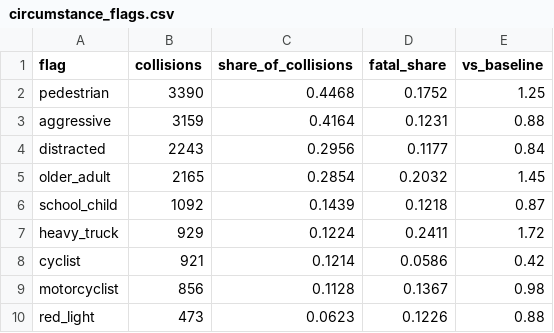
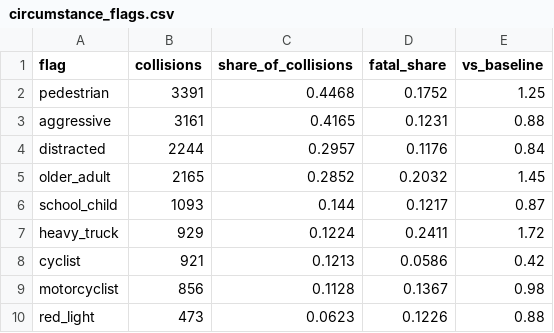
Before and after one commit to NiliRahmani/toronto-ksi-collisions, a CSV file: results/circumstance_flags.csv, drawn as a sheet.

Commit message:
Refresh from 2026-08-15 extract: 20,701 person rows across 7,590 collisions

```diff
--- a/results/circumstance_flags.csv
+++ b/results/circumstance_flags.csv
@@ -1,9 +1,9 @@
 flag,collisions,share_of_collisions,fatal_share,vs_baseline
-pedestrian,3390,0.4468,0.1752,1.25
-aggressive,3159,0.4164,0.1231,0.88
-distracted,2243,0.2956,0.1177,0.84
-older_adult,2165,0.2854,0.2032,1.45
-school_child,1092,0.1439,0.1218,0.87
+pedestrian,3391,0.4468,0.1752,1.25
+aggressive,3161,0.4165,0.1231,0.88
+distracted,2244,0.2957,0.1176,0.84
+older_adult,2165,0.2852,0.2032,1.45
+school_child,1093,0.144,0.1217,0.87
 heavy_truck,929,0.1224,0.2411,1.72
-cyclist,921,0.1214,0.0586,0.42
+cyclist,921,0.1213,0.0586,0.42
 motorcyclist,856,0.1128,0.1367,0.98
```
Also changed, not shown: results/column_grain.csv, results/conditions.csv, 11 other files.
